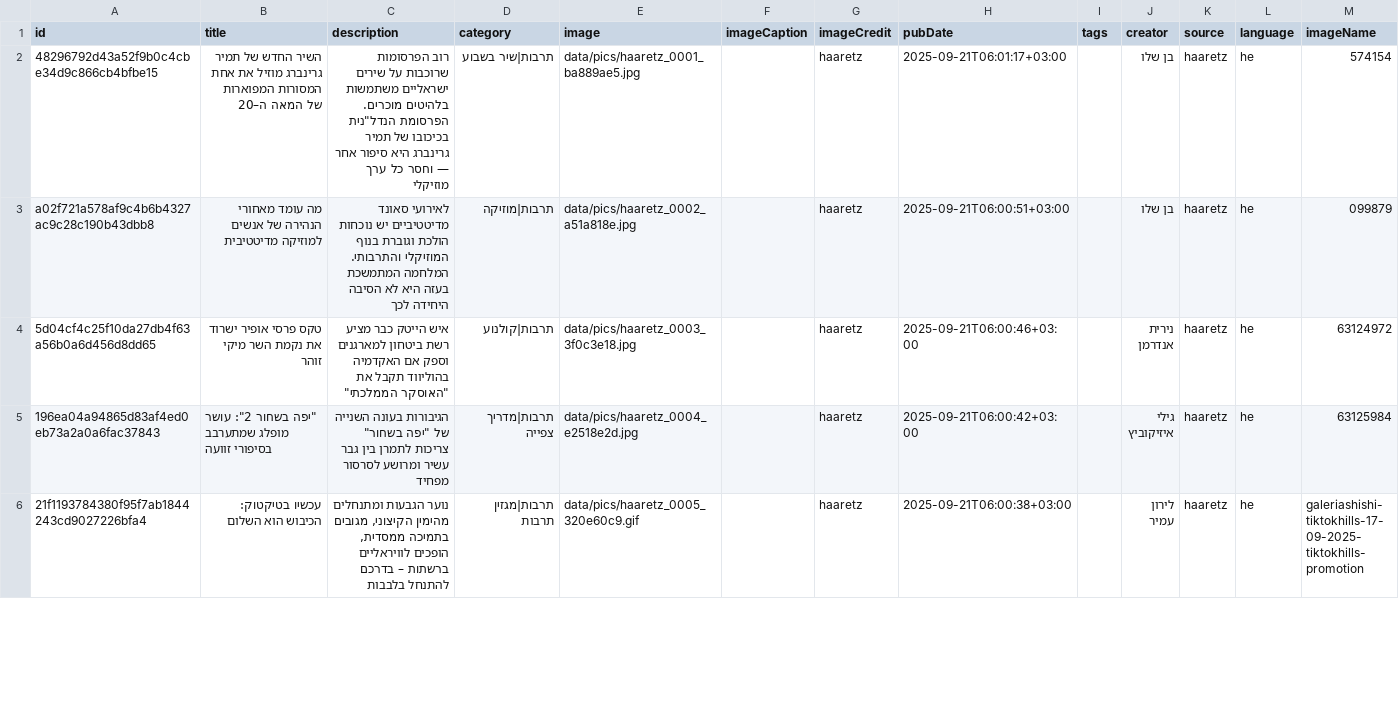
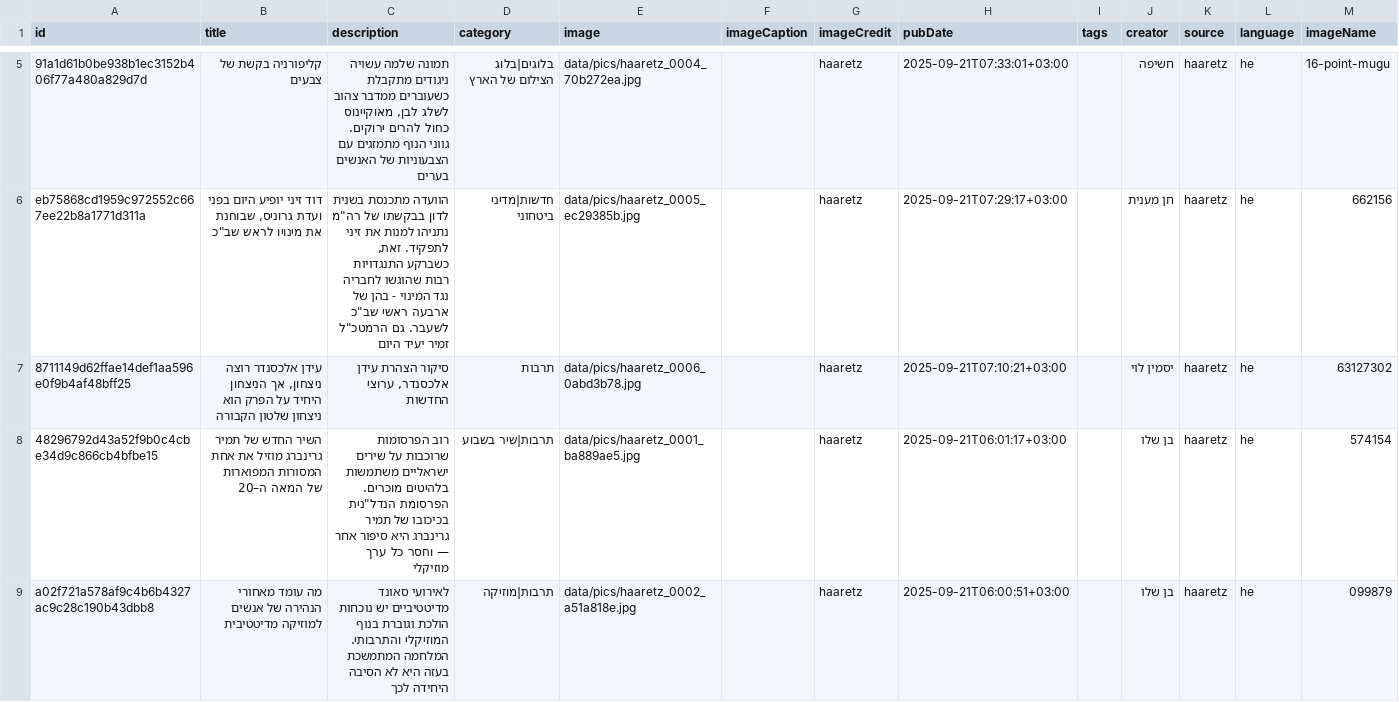
Before and after one commit to saareu/news-etl, a CSV file: data/master/master_haaretz.csv, drawn as a sheet; only a part is shown, gaps mark what is left out; the shorter side is filled out with more unchanged rows; the diff covers the shown part only; the diff names each change by its address in the sheet, - before the commit and + after, or states it on an @@ line.

```diff
--- a/data/master/master_haaretz.csv
+++ b/data/master/master_haaretz.csv
+row 5: 91a1d61b0be938b1ec3152b406f77a480a829d7d | קליפורניה בקשת של צבעים | תמונה שלמה עשויה ניגודים מתקבלת כשעוברים ממדבר צהוב לשלג לבן, מאוקיינוס כחול להרים ירוקים. גווני הנוף מתמזגים עם הצבעוניות של האנשים בערים | בלוגים|בלוג הצילום של הארץ | data/pics/haaretz_0004_70b272ea.jpg |  | haaretz | 2025-09-21T07:33:01+03:00 |  | חשיפה | haaretz | he | 16-point-mugu
+row 6: eb75868cd1959c972552c667ee22b8a1771d311a | דוד זיני יופיע היום בפני ועדת גרוניס, שבוחנת את מינויו לראש שב"כ | הוועדה מתכנסת בשנית לדון בבקשתו של רה"מ נתניהו למנות את זיני לתפקיד. זאת, כשברקע התנגדויות רבות שהוגשו לחבריה נגד המינוי - בהן של ארבעה ראשי שב"כ לשעבר. גם הרמטכ"ל זמיר יעיד היום | חדשות|מדיני ביטחוני | data/pics/haaretz_0005_ec29385b.jpg |  | haaretz | 2025-09-21T07:29:17+03:00 |  | חן מענית | haaretz | he | 662156
+row 7: 8711149d62ffae14def1aa596e0f9b4af48bff25 | עידן אלכסנדר רוצה ניצחון, אך הניצחון היחיד על הפרק הוא ניצחון שלטון הקבורה | סיקור הצהרת עידן אלכסנדר, ערוצי החדשות | תרבות | data/pics/haaretz_0006_0abd3b78.jpg |  | haaretz | 2025-09-21T07:10:21+03:00 |  | יסמין לוי | haaretz | he | 63127302
```
Also changed, not shown: 4 added rows elsewhere in this file, 40 other files.
